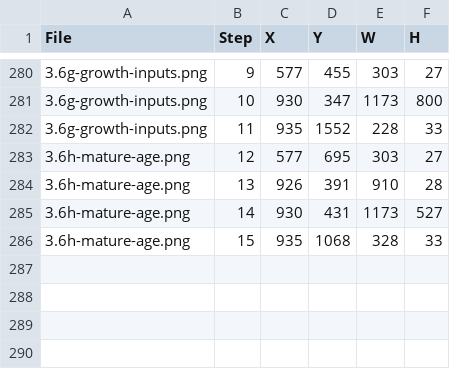
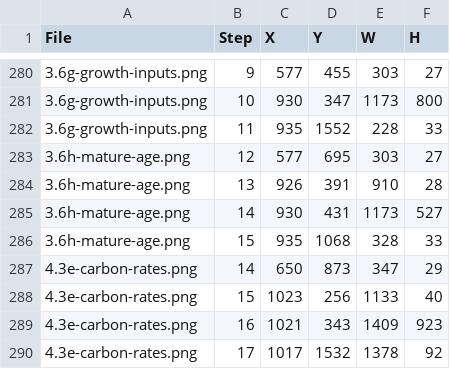
Before and after one commit to bsleeter/lucasCore, a CSV file: docs/guide/annotations.csv, drawn as a sheet; only a part is shown, gaps mark what is left out; the diff names each change by its address in the sheet, - before the commit and + after, or states it on an @@ line.

```diff
--- a/docs/guide/annotations.csv
+++ b/docs/guide/annotations.csv
+row 287: 4.3e-carbon-rates.png | 14 | 650 | 873 | 347 | 29
+row 288: 4.3e-carbon-rates.png | 15 | 1023 | 256 | 1133 | 40
+row 289: 4.3e-carbon-rates.png | 16 | 1021 | 343 | 1409 | 923
+row 290: 4.3e-carbon-rates.png | 17 | 1017 | 1532 | 1378 | 92
```
Also changed, not shown: docs/guide/crops.csv.
